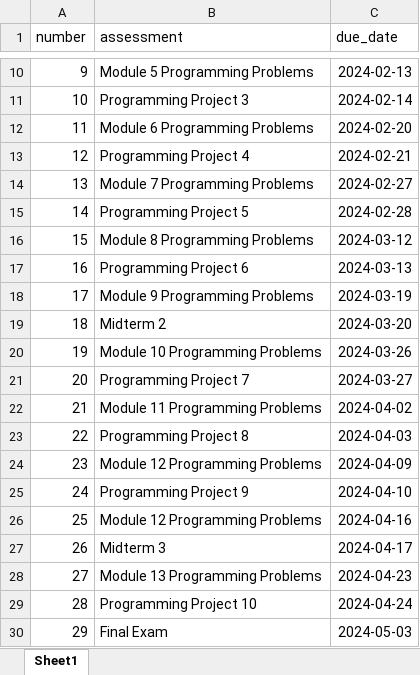
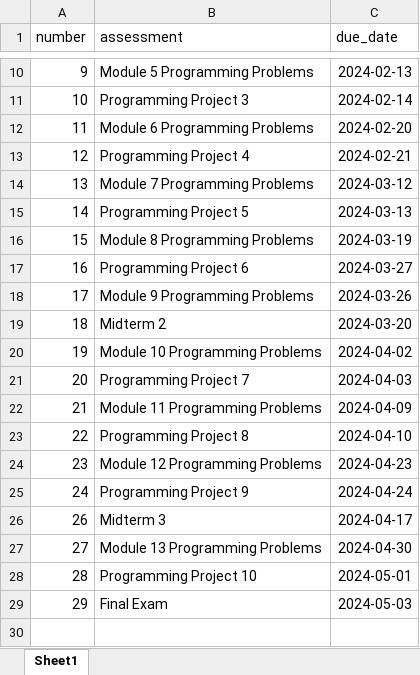
Before and after one commit to xinchenyu/csc110-spring2025, an Excel workbook: assessment_schedule.xlsx, sheet Sheet1, drawn as a sheet; only a part is shown, gaps mark what is left out; values as stored, in another font and other column widths than the file's, no borders; removed rows and columns are numbered as before the commit, all else as after; the diff names each change by its address in the sheet, - before the commit and + after, or states it on an @@ line.

Commit message:
adjusted project dates

```diff
--- a/assessment_schedule.xlsx (sheet Sheet1)
+++ b/assessment_schedule.xlsx (sheet Sheet1)
-C14 (due_date): 2024-02-27
+C14 (due_date): 2024-03-12
-C15 (due_date): 2024-02-28
+C15 (due_date): 2024-03-13
-C16 (due_date): 2024-03-12
+C16 (due_date): 2024-03-19
-C17 (due_date): 2024-03-13
+C17 (due_date): 2024-03-27
-C18 (due_date): 2024-03-19
+C18 (due_date): 2024-03-26
-C20 (due_date): 2024-03-26
+C20 (due_date): 2024-04-02
-C21 (due_date): 2024-03-27
+C21 (due_date): 2024-04-03
-C22 (due_date): 2024-04-02
+C22 (due_date): 2024-04-09
-C23 (due_date): 2024-04-03
+C23 (due_date): 2024-04-10
-C24 (due_date): 2024-04-09
+C24 (due_date): 2024-04-23
-C25 (due_date): 2024-04-10
+C25 (due_date): 2024-04-24
-row 26: 25 | Module 12 Programming Problems | 2024-04-16
-C27 (due_date): 2024-04-23
+C27 (due_date): 2024-04-30
-C28 (due_date): 2024-04-24
+C28 (due_date): 2024-05-01
```
Also changed, not shown: 3 other files.
